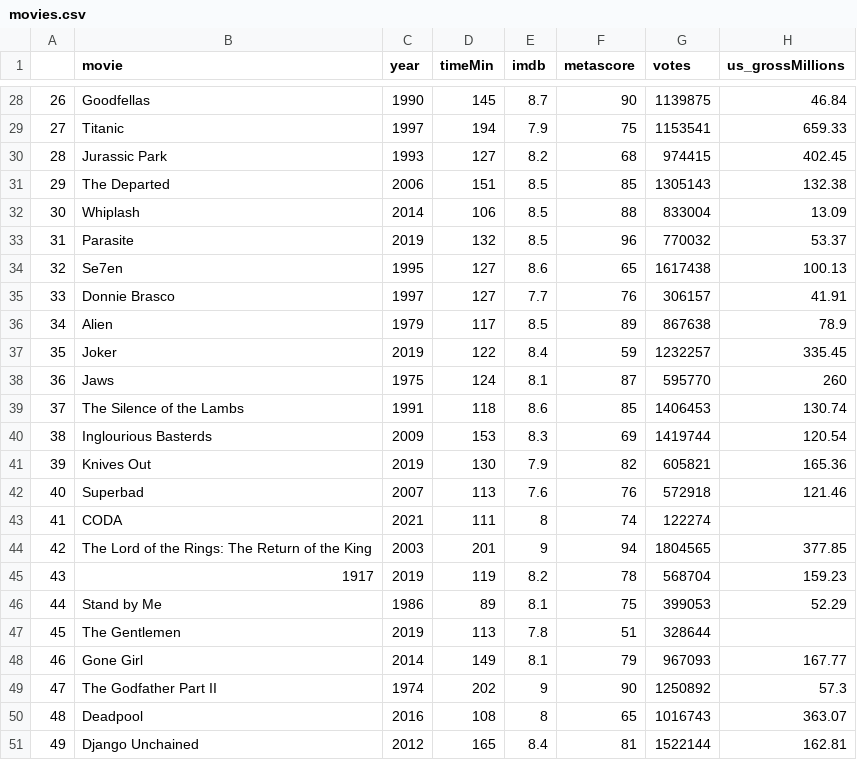
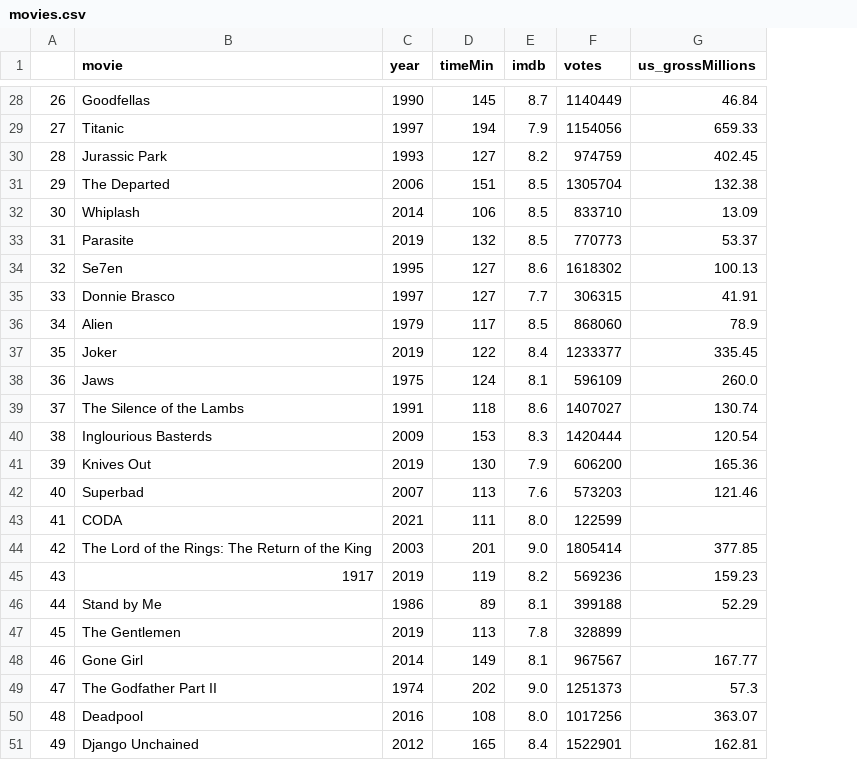
Before and after one commit to eviepk12/web_scrapper, a CSV file: movies.csv, drawn as a sheet; only a part is shown, gaps mark what is left out; removed rows and columns are numbered as before the commit, all else as after; the diff covers the shown part only; the diff names each change by its address in the sheet, - before the commit and + after, or states it on an @@ line.

```diff
--- a/movies.csv
+++ b/movies.csv
-column F (metascore), rows 28-51: 90 | 75 | 68 | 85 | 88 | 96 | 65 | 76 | 89 | 59 | 87 | 85 | 69 | 82 | 76 | 74 | 94 | 78 | 75 | 51 | 79 | 90 | 65 | 81
-F28 (votes): 1139875
+F28 (votes): 1140449
-F29 (votes): 1153541
+F29 (votes): 1154056
-F30 (votes): 974415
+F30 (votes): 974759
-F31 (votes): 1305143
+F31 (votes): 1305704
-F32 (votes): 833004
+F32 (votes): 833710
-F33 (votes): 770032
+F33 (votes): 770773
-F34 (votes): 1617438
+F34 (votes): 1618302
-F35 (votes): 306157
+F35 (votes): 306315
-F36 (votes): 867638
+F36 (votes): 868060
-F37 (votes): 1232257
+F37 (votes): 1233377
-F38 (votes): 595770
+F38 (votes): 596109
-G38 (us_grossMillions): 260
+G38 (us_grossMillions): 260.0
-F39 (votes): 1406453
+F39 (votes): 1407027
-F40 (votes): 1419744
+F40 (votes): 1420444
-F41 (votes): 605821
+F41 (votes): 606200
-F42 (votes): 572918
+F42 (votes): 573203
-E43 (imdb): 8
+E43 (imdb): 8.0
-F43 (votes): 122274
+F43 (votes): 122599
-E44 (imdb): 9
+E44 (imdb): 9.0
-F44 (votes): 1804565
+F44 (votes): 1805414
-F45 (votes): 568704
+F45 (votes): 569236
-F46 (votes): 399053
+F46 (votes): 399188
-F47 (votes): 328644
+F47 (votes): 328899
-F48 (votes): 967093
+F48 (votes): 967567
-E49 (imdb): 9
+E49 (imdb): 9.0
-F49 (votes): 1250892
+F49 (votes): 1251373
-E50 (imdb): 8
+E50 (imdb): 8.0
-F50 (votes): 1016743
+F50 (votes): 1017256
-F51 (votes): 1522144
+F51 (votes): 1522901
```
Also changed, not shown: 31 edited cells elsewhere in this file, 1 other file.
